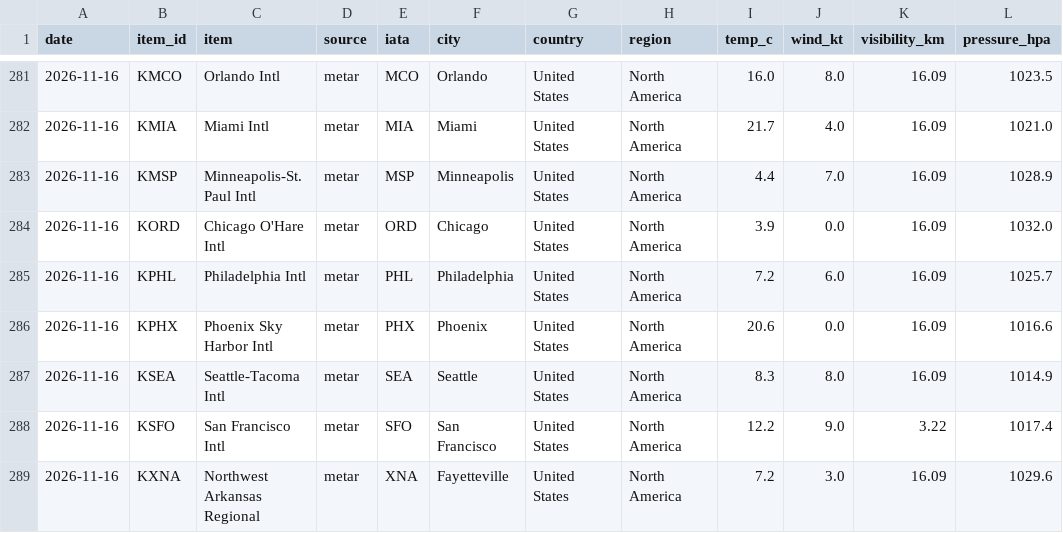
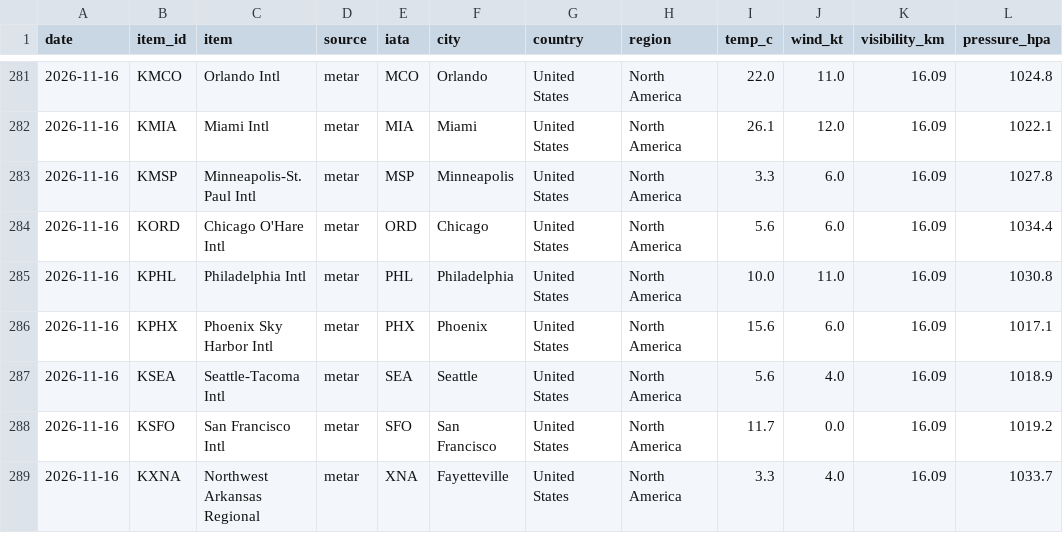
Before and after one commit to nickhayob/data-tracker, a CSV file: data/history.csv, drawn as a sheet; only a part is shown, gaps mark what is left out; the diff covers the shown part only.

```diff
--- a/data/history.csv
+++ b/data/history.csv
@@ -281,9 +281,9 @@ date,item_id,item,source,iata,city,country,region,temp_c,wind_kt,visibility_km,p
-2026-11-16,KMCO,Orlando Intl,metar,MCO,Orlando,United States,North America,16.0,8.0,16.09,1023.5
-2026-11-16,KMIA,Miami Intl,metar,MIA,Miami,United States,North America,21.7,4.0,16.09,1021.0
-2026-11-16,KMSP,Minneapolis-St. Paul Intl,metar,MSP,Minneapolis,United States,North America,4.4,7.0,16.09,1028.9
-2026-11-16,KORD,Chicago O'Hare Intl,metar,ORD,Chicago,United States,North America,3.9,0.0,16.09,1032.0
-2026-11-16,KPHL,Philadelphia Intl,metar,PHL,Philadelphia,United States,North America,7.2,6.0,16.09,1025.7
-2026-11-16,KPHX,Phoenix Sky Harbor Intl,metar,PHX,Phoenix,United States,North America,20.6,0.0,16.09,1016.6
-2026-11-16,KSEA,Seattle-Tacoma Intl,metar,SEA,Seattle,United States,North America,8.3,8.0,16.09,1014.9
-2026-11-16,KSFO,San Francisco Intl,metar,SFO,San Francisco,United States,North America,12.2,9.0,3.22,1017.4
-2026-11-16,KXNA,Northwest Arkansas Regional,metar,XNA,Fayetteville,United States,North America,7.2,3.0,16.09,1029.6
+2026-11-16,KMCO,Orlando Intl,metar,MCO,Orlando,United States,North America,22.0,11.0,16.09,1024.8
+2026-11-16,KMIA,Miami Intl,metar,MIA,Miami,United States,North America,26.1,12.0,16.09,1022.1
+2026-11-16,KMSP,Minneapolis-St. Paul Intl,metar,MSP,Minneapolis,United States,North America,3.3,6.0,16.09,1027.8
+2026-11-16,KORD,Chicago O'Hare Intl,metar,ORD,Chicago,United States,North America,5.6,6.0,16.09,1034.4
+2026-11-16,KPHL,Philadelphia Intl,metar,PHL,Philadelphia,United States,North America,10.0,11.0,16.09,1030.8
+2026-11-16,KPHX,Phoenix Sky Harbor Intl,metar,PHX,Phoenix,United States,North America,15.6,6.0,16.09,1017.1
+2026-11-16,KSEA,Seattle-Tacoma Intl,metar,SEA,Seattle,United States,North America,5.6,4.0,16.09,1018.9
+2026-11-16,KSFO,San Francisco Intl,metar,SFO,San Francisco,United States,North America,11.7,0.0,16.09,1019.2
+2026-11-16,KXNA,Northwest Arkansas Regional,metar,XNA,Fayetteville,United States,North America,3.3,4.0,16.09,1033.7
```
Also changed, not shown: 32 edited cells elsewhere in this file, 2 other files.
